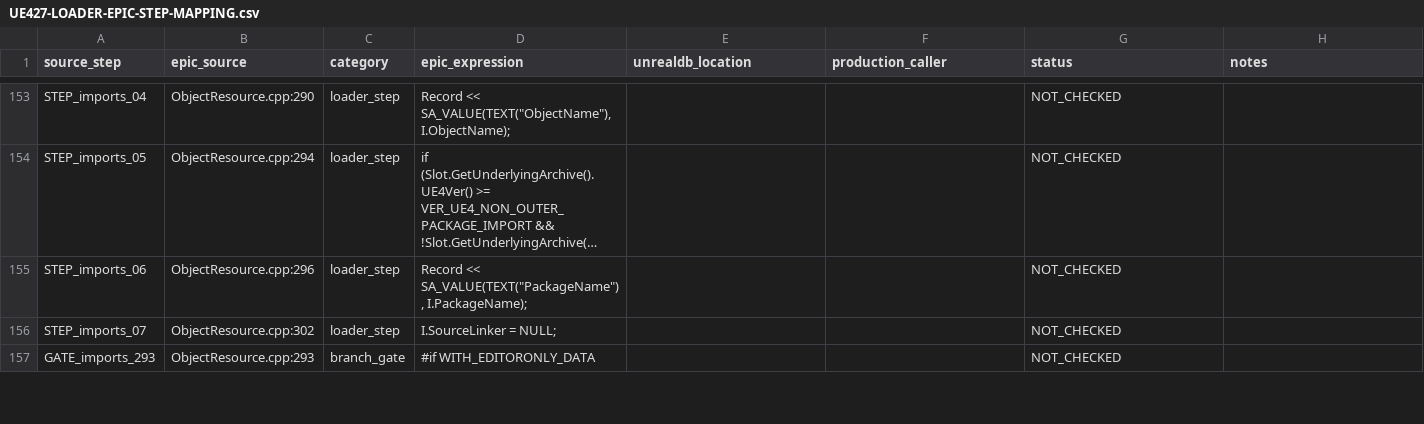
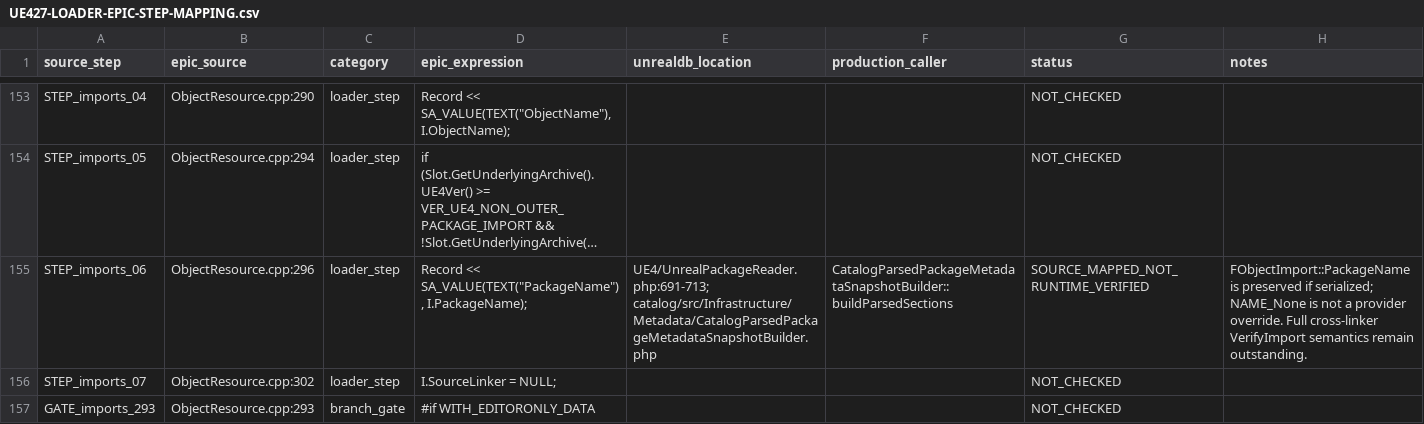
Before and after one commit to ardenee/ut_reader, a CSV file: catalog/compliance/UE427-LOADER-EPIC-STEP-MAPPING.csv, drawn as a sheet; only a part is shown, gaps mark what is left out; long unchanged cells end in …; the diff covers the shown part only; the diff names each change by its address in the sheet, - before the commit and + after, or states it on an @@ line.

Commit message:
Generate UE4 reader version constants from Epic and preserve PackageName

```diff
--- a/catalog/compliance/UE427-LOADER-EPIC-STEP-MAPPING.csv
+++ b/catalog/compliance/UE427-LOADER-EPIC-STEP-MAPPING.csv
-E155 (unrealdb_location): (empty)
+E155 (unrealdb_location): UE4/UnrealPackageReader.php:691-713; catalog/src/Infrastructure/Metadata/CatalogParsedPackageMetadataSnapshotBuilder.php
-F155 (production_caller): (empty)
+F155 (production_caller): CatalogParsedPackageMetadataSnapshotBuilder::buildParsedSections
-G155 (status): NOT_CHECKED
+G155 (status): SOURCE_MAPPED_NOT_RUNTIME_VERIFIED
-H155 (notes): (empty)
+H155 (notes): FObjectImport::PackageName is preserved if serialized; NAME_None is not a provider override. Full cross-linker VerifyImport semantics remain outstanding.
```
Also changed, not shown: 8 edited cells elsewhere in this file, catalog/compliance/UE427-P07-SOURCE-STEP-CHECKLIST.csv, 11 other files.
